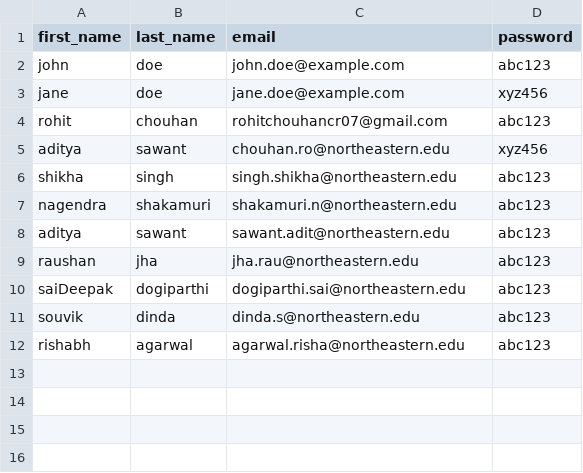
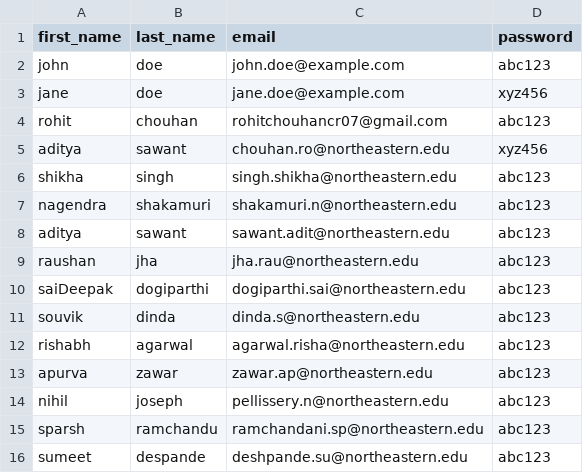
Before and after one commit to csye6225-002191647/webapp, a CSV file: app/users.csv, drawn as a sheet.

```diff
--- a/app/users.csv
+++ b/app/users.csv
@@ -12 +12,5 @@ souvik,dinda,dinda.s@northeastern.edu,abc123
 rishabh,agarwal,agarwal.risha@northeastern.edu,abc123
+apurva,zawar,zawar.ap@northeastern.edu,abc123
+nihil,joseph,pellissery.n@northeastern.edu,abc123
+sparsh,ramchandu,ramchandani.sp@northeastern.edu,abc123
+sumeet,despande,deshpande.su@northeastern.edu,abc123
```
Also changed, not shown: 3 other files.
